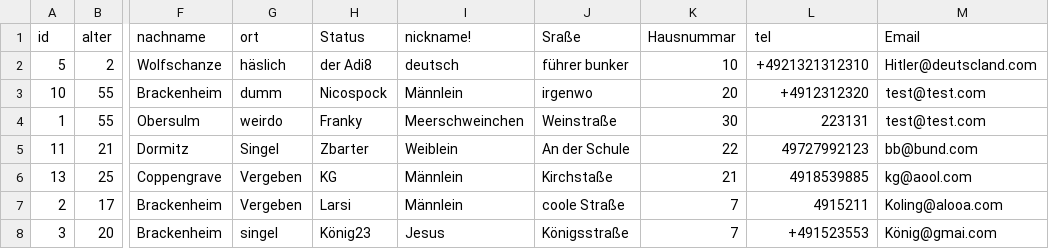
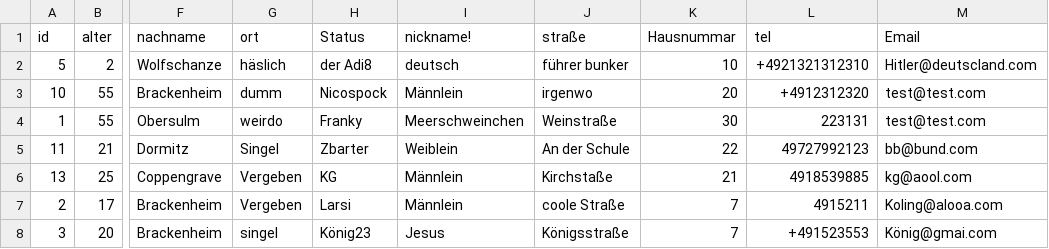
Before and after one commit to Fabi12345678910/GenderNeutralAdressBook, a CSV file: Das Genderneutrale Adressbuch (LGBT)/bin/db.csv, drawn as a sheet; only a part is shown, gaps mark what is left out; the diff names each change by its address in the sheet, - before the commit and + after, or states it on an @@ line.

```diff
--- a/Das Genderneutrale Adressbuch (LGBT)/bin/db.csv
+++ b/Das Genderneutrale Adressbuch (LGBT)/bin/db.csv
-J1: Sraße
+J1: straße
```
Also changed, not shown: 14 other files.
